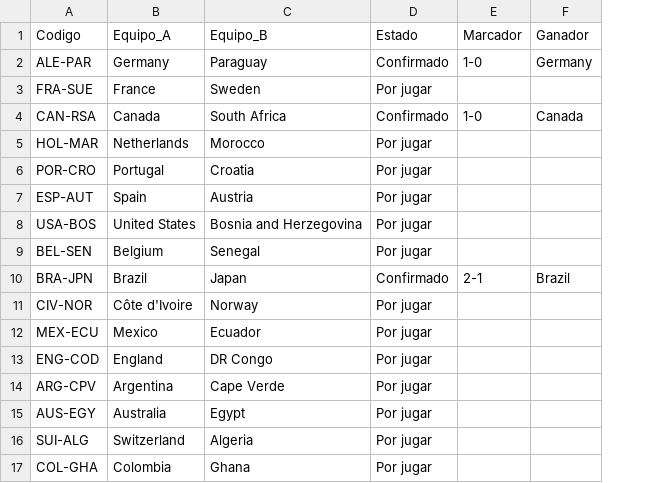
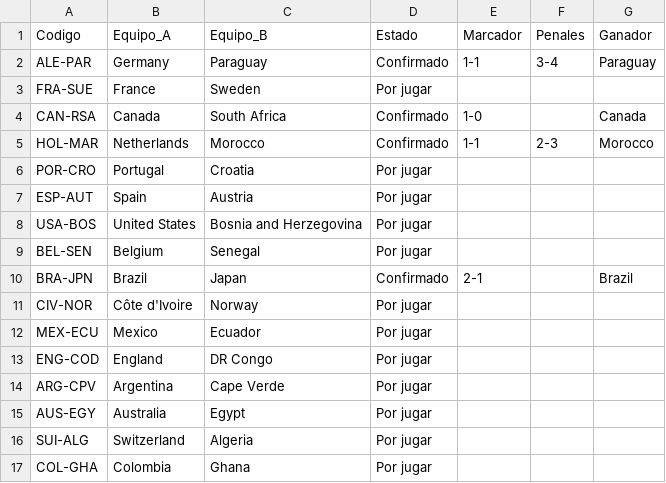
Before and after one commit to RoccaMauro/TPO_Ciencia_Datos, a CSV file: data/llaves_16avos.csv, drawn as a sheet; addresses are those after the commit; the diff names each change by its address in the sheet, - before the commit and + after, or states it on an @@ line.

```diff
--- a/data/llaves_16avos.csv
+++ b/data/llaves_16avos.csv
+column F (Penales), rows 2-5: 3-4 |  |  | 2-3
-E2 (Marcador): 1-0
+E2 (Marcador): 1-1
-G2 (Ganador): Germany
+G2 (Ganador): Paraguay
-D5 (Estado): Por jugar
+D5 (Estado): Confirmado
-E5 (Marcador): (empty)
+E5 (Marcador): 1-1
-G5 (Ganador): (empty)
+G5 (Ganador): Morocco
```
Also changed, not shown: 1 other file.
